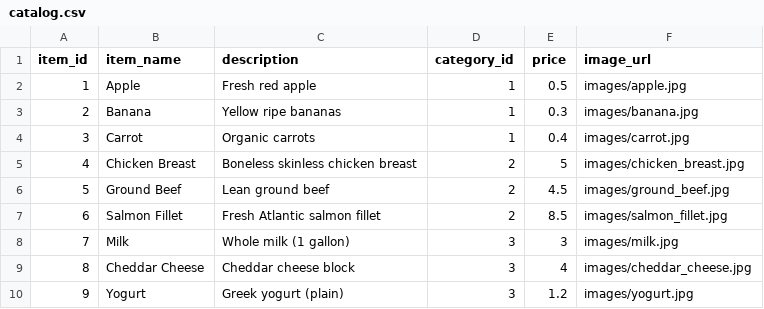
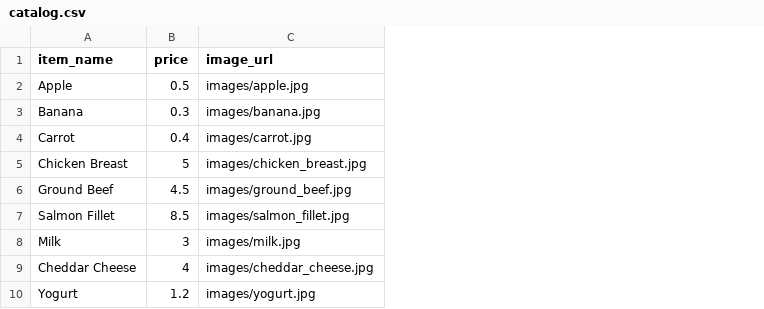
Before and after one commit to rweg96/ITIS-3300-Core-4, a CSV file: website/data/catalog.csv, drawn as a sheet; only a part is shown; the diff names each change by its address in the sheet, - before the commit and + after, or states it on an @@ line.

Commit message:
catalog/cart fuction done
i have edited the JS and catalog.html to make sure that you can add/remove and it totals all the items in your cart, adjusts cart icon notification to add +1 as you add items

```diff
--- a/website/data/catalog.csv
+++ b/website/data/catalog.csv
-column A (item_id), rows 2-10: 1 | 2 | 3 | 4 | 5 | 6 | 7 | 8 | 9
-column C (description), rows 2-10: Fresh red apple | Yellow ripe bananas | Organic carrots | Boneless skinless chicken breast | Lean ground beef | Fresh Atlantic salmon fillet | Whole milk (1 gallon) | Cheddar cheese block | Greek yogurt (plain)
-column D (category_id), rows 2-10: 1 | 1 | 1 | 2 | 2 | 2 | 3 | 3 | 3
```
Also changed, not shown: 8 other files.
